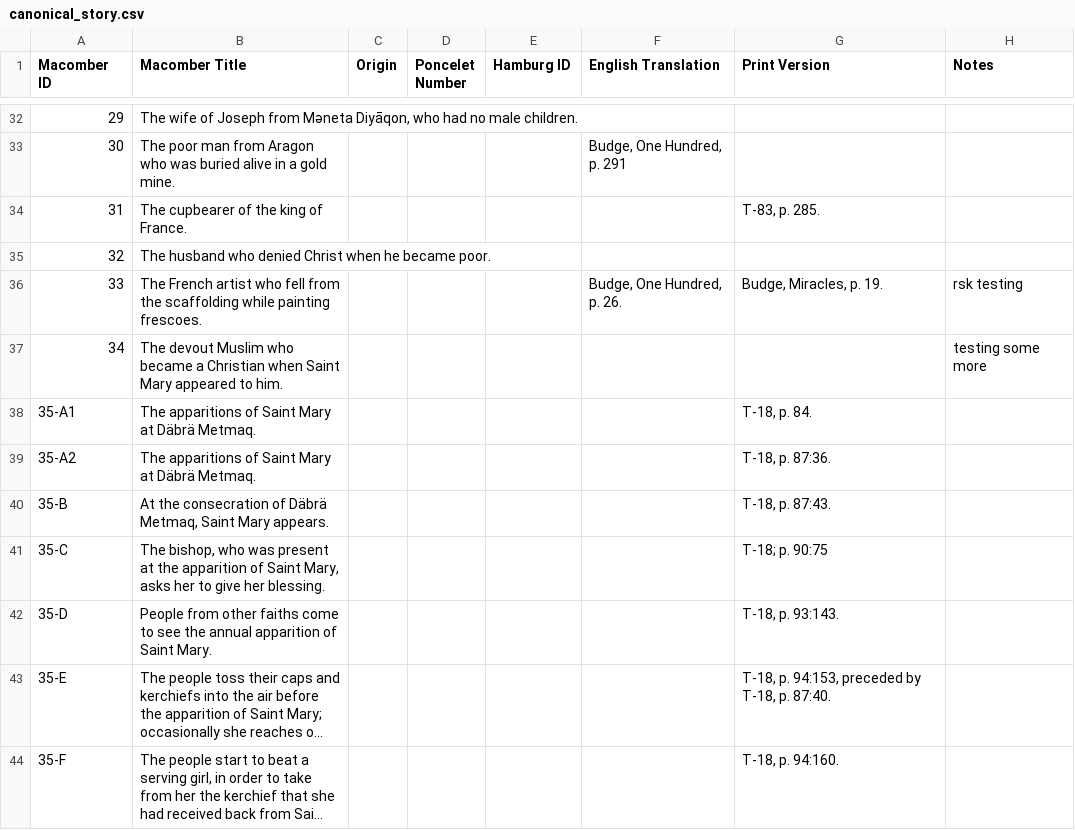
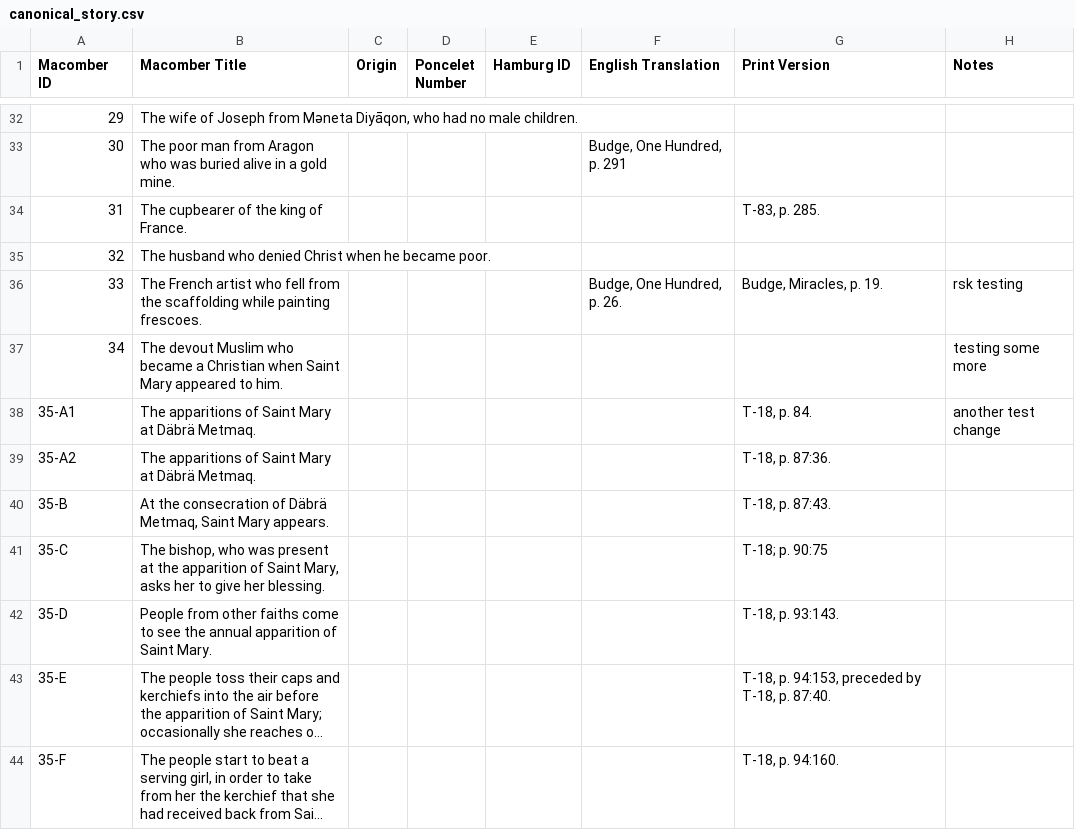
Before and after one commit to Princeton-CDH/pemm-qa-data, a CSV file: data/canonical_story.csv, drawn as a sheet; only a part is shown, gaps mark what is left out; long unchanged cells end in ….

Commit message:
Automatic data updates from TEST PEMM 2020-02-21
Co-authored-by: rlskoeser <rlskoeser@users.noreply.github.com>

```diff
--- a/data/canonical_story.csv
+++ b/data/canonical_story.csv
@@ -37,3 +37,3 @@ Macomber ID,Macomber Title,Origin,Poncelet Number,Hamburg ID,English Translation
 34,The devout Muslim who became a Christian when Saint Mary appeared to him.,,,,,,testing some more
-35-A1,The apparitions of Saint Mary at Däbrä Metmaq.,,,,,"T-18, p. 84.",
+35-A1,The apparitions of Saint Mary at Däbrä Metmaq.,,,,,"T-18, p. 84.",another test change
 35-A2,The apparitions of Saint Mary at Däbrä Metmaq.,,,,,"T-18, p. 87:36.",
```
